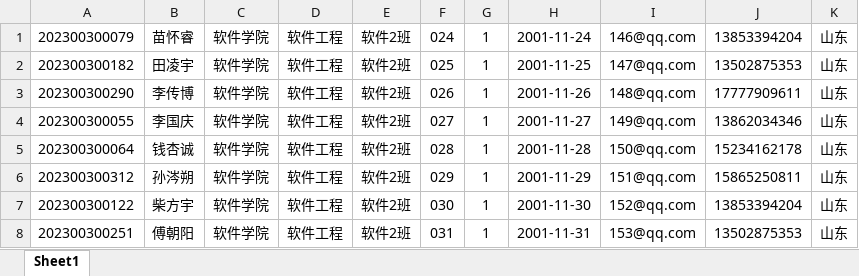
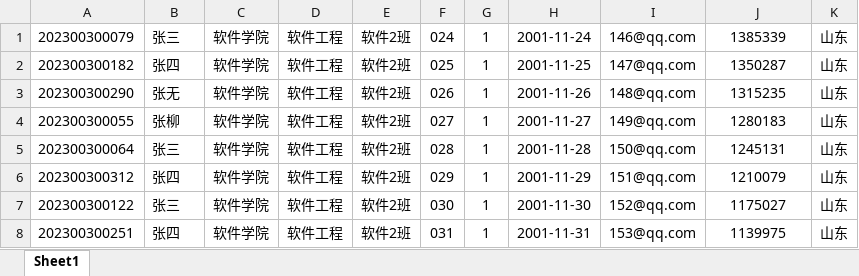
Before and after one commit to JosephWater/SDU_JAVAcourseDesign, an Excel workbook: javacourse/ExcelFiles.xlsx, sheet Sheet1, drawn as a sheet; values as stored, in another font and other column widths than the file's, no borders; the diff names each change by its address in the sheet, - before the commit and + after, or states it on an @@ line.

```diff
--- a/javacourse/ExcelFiles.xlsx (sheet Sheet1)
+++ b/javacourse/ExcelFiles.xlsx (sheet Sheet1)
-B1: 苗怀睿
+B1: 张三
-J1: 13853394204
+J1: 1385339
-B2: 田凌宇
+B2: 张四
-J2: 13502875353
+J2: 1350287
-B3: 李传博
+B3: 张无
-J3: 17777909611
+J3: 1315235
-B4: 李国庆
+B4: 张柳
-J4: 13862034346
+J4: 1280183
-B5: 钱杏诚
+B5: 张三
-J5: 15234162178
+J5: 1245131
-B6: 孙涔朔
+B6: 张四
-J6: 15865250811
+J6: 1210079
-B7: 柴方宇
+B7: 张三
-J7: 13853394204
+J7: 1175027
-B8: 傅朝阳
+B8: 张四
-J8: 13502875353
+J8: 1139975
```
Also changed, not shown: 2 other files.
